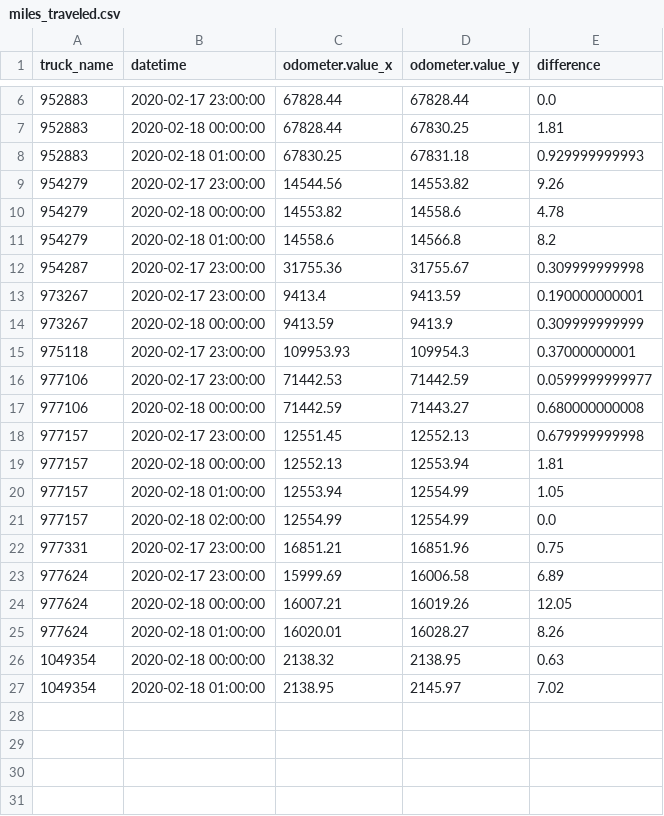
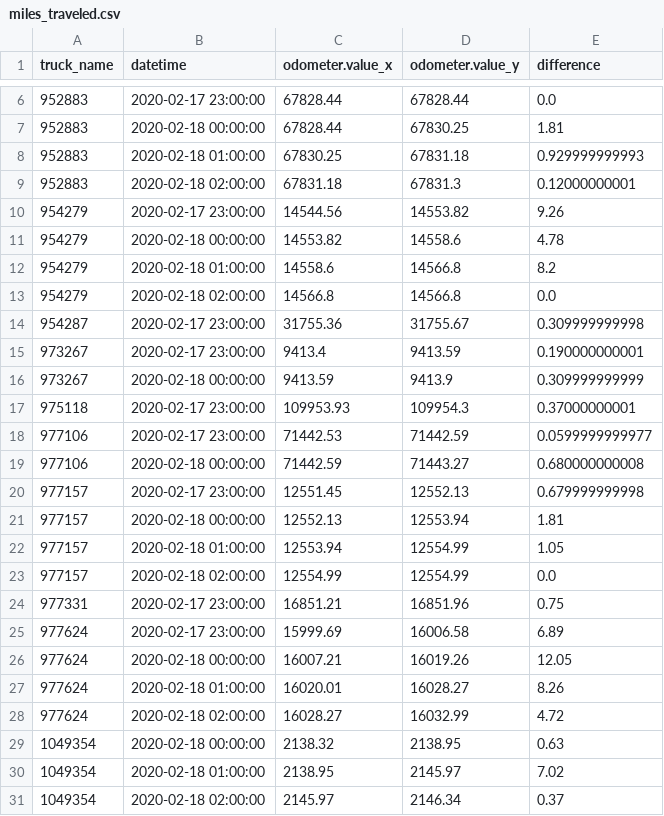
Before and after one commit to CityofSyracuse/snowmap, a CSV file: snowmap/miles_traveled.csv, drawn as a sheet; only a part is shown, gaps mark what is left out; the diff names each change by its address in the sheet, - before the commit and + after, or states it on an @@ line.

```diff
--- a/snowmap/miles_traveled.csv
+++ b/snowmap/miles_traveled.csv
+row 9: 952883 | 2020-02-18 02:00:00 | 67831.18 | 67831.3 | 0.12000000001
+row 13: 954279 | 2020-02-18 02:00:00 | 14566.8 | 14566.8 | 0.0
+row 28: 977624 | 2020-02-18 02:00:00 | 16028.27 | 16032.99 | 4.72
+row 31: 1049354 | 2020-02-18 02:00:00 | 2145.97 | 2146.34 | 0.37
```
Also changed, not shown: 5 other files.
